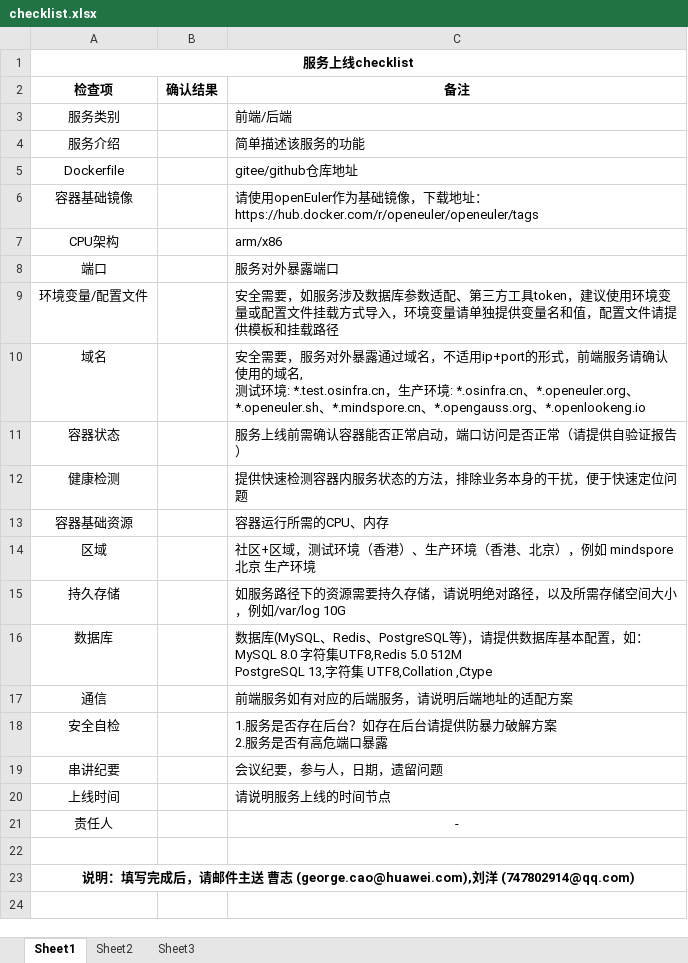
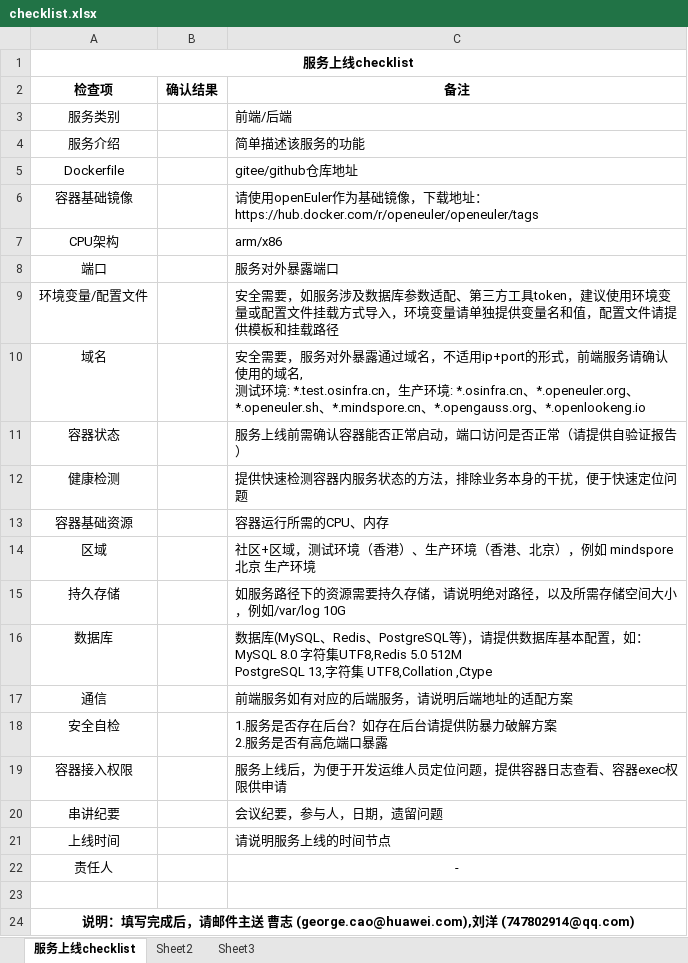
Before and after one commit to Open-Infra-Ops/docs, an Excel workbook: checklist/checklist.xlsx, sheet 服务上线checklist, drawn as a sheet; values as stored, in another font and other column widths than the file's, no borders; the diff names each change by its address in the sheet, - before the commit and + after, or states it on an @@ line.

```diff
--- a/checklist/checklist.xlsx (sheet 服务上线checklist)
+++ b/checklist/checklist.xlsx (sheet 服务上线checklist)
-sheet tab: Sheet1
+sheet tab: 服务上线checklist
+row 19: 容器接入权限 |  | 服务上线后，为便于开发运维人员定位问题，提供容器日志查看、容器exec权限供申请
```
Also changed, not shown: 1 other file.
